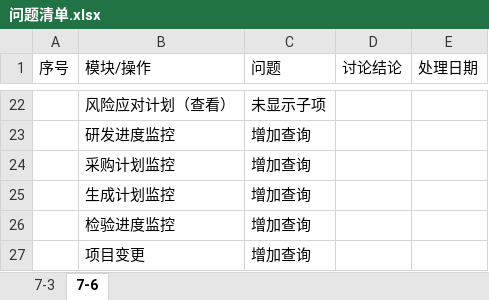
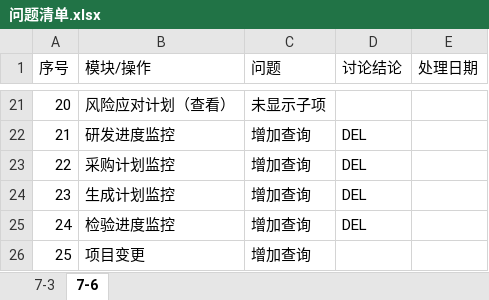
Before and after one commit to lwgboy/pms-5, an Excel workbook: com.bizvisionsoft.pms/问题清单.xlsx, sheet 7-6, drawn as a sheet; only a part is shown, gaps mark what is left out; values as stored, in another font and other column widths than the file's, no borders; table styles not drawn; addresses are those after the commit; the diff covers the shown part only; the diff names each change by its address in the sheet, - before the commit and + after, or states it on an @@ line.

```diff
--- a/com.bizvisionsoft.pms/问题清单.xlsx (sheet 7-6)
+++ b/com.bizvisionsoft.pms/问题清单.xlsx (sheet 7-6)
-A21 (序号): (empty)
+A21 (序号): 20
-A22 (序号): (empty)
+A22 (序号): 21
-D22:D25 (讨论结论): (empty)
+D22:D25 (讨论结论): DEL
-A23 (序号): (empty)
+A23 (序号): 22
-A24 (序号): (empty)
+A24 (序号): 23
-A25 (序号): (empty)
+A25 (序号): 24
-A26 (序号): (empty)
+A26 (序号): 25
```
Also changed, not shown: 9 added rows, 10 removed rows and 14 edited cells elsewhere in this sheet.
